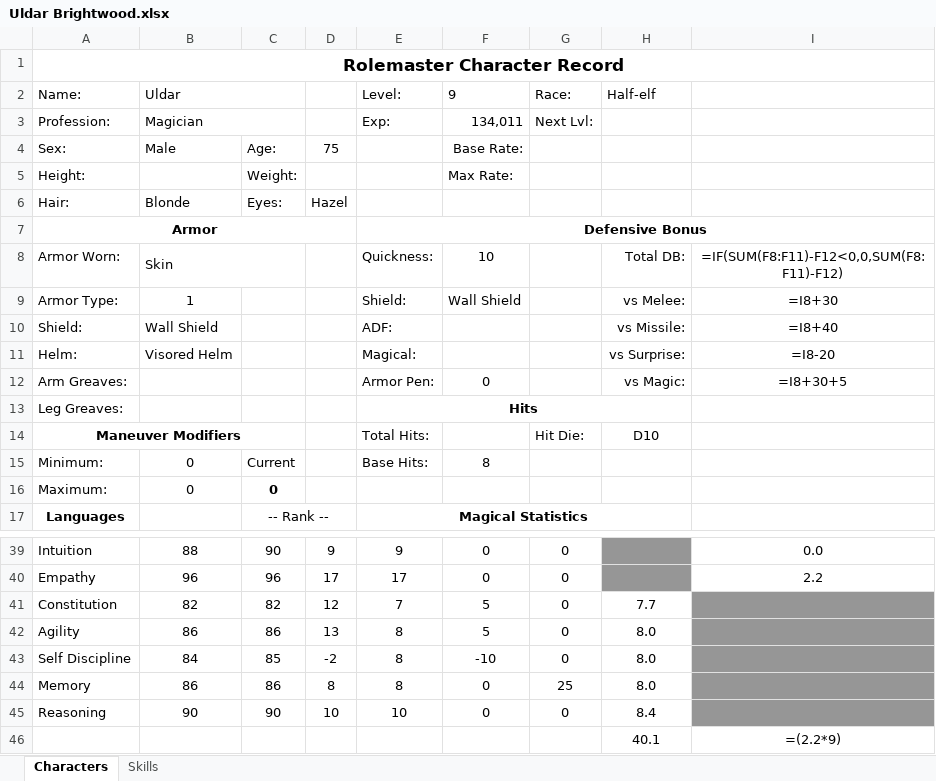
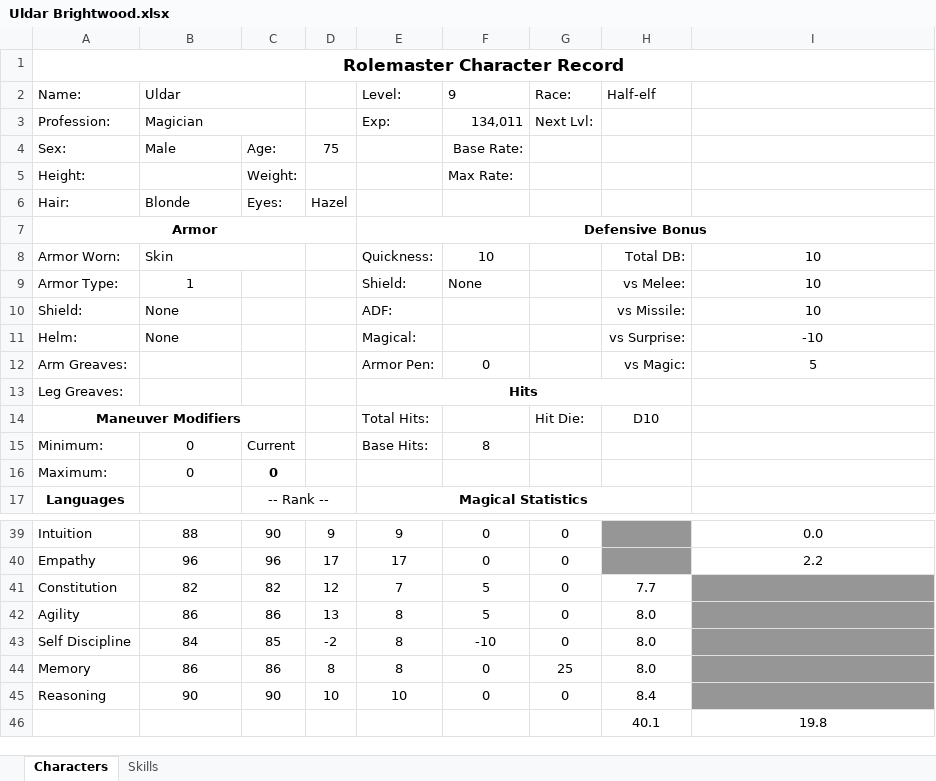
Before and after one commit to telathos/pyRoleManager, an Excel workbook: char/Uldar/Uldar Brightwood.xlsx, sheet Characters, drawn as a sheet; only a part is shown, gaps mark what is left out; values as stored, in another font and other column widths than the file's, no borders; formulas without a stored value are shown as written; the diff names each change by its address in the sheet, - before the commit and + after, or states it on an @@ line.

Commit message:
Updated field name

```diff
--- a/char/Uldar/Uldar Brightwood.xlsx (sheet Characters)
+++ b/char/Uldar/Uldar Brightwood.xlsx (sheet Characters)
-I8: =IF(SUM(F8:F11)-F12<0,0,SUM(F8:F11)-F12)
+I8: 10
-F9 (9): Wall Shield
+F9 (9): None
-I9: =I8+30
+I9: 10
-B10 (Uldar): Wall Shield
+B10 (Uldar): None
-I10: =I8+40
+I10: 10
-B11 (Uldar): Visored Helm
+B11 (Uldar): None
-I11: =I8-20
+I11: -10
-I12: =I8+30+5
+I12: 5
-I46: =(2.2*9)
+I46: 19.8
```
Also changed, not shown: 4 other files.
